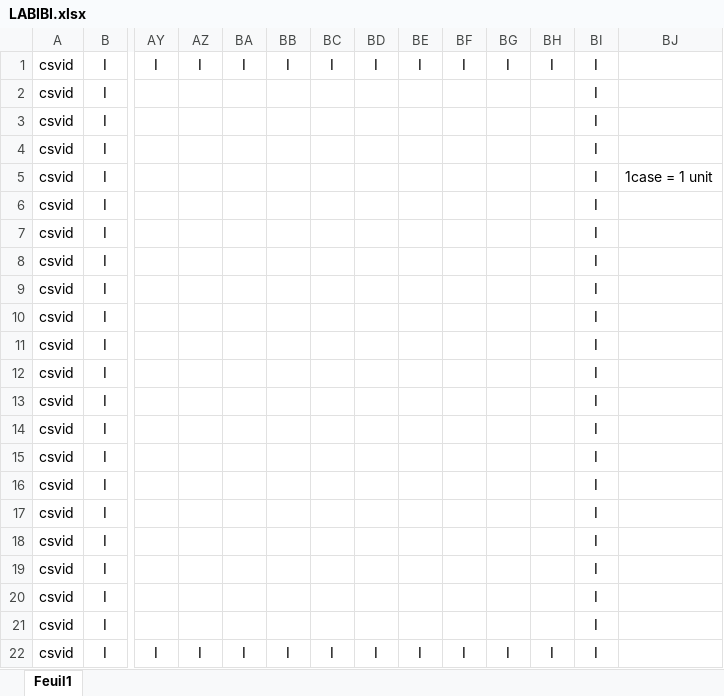
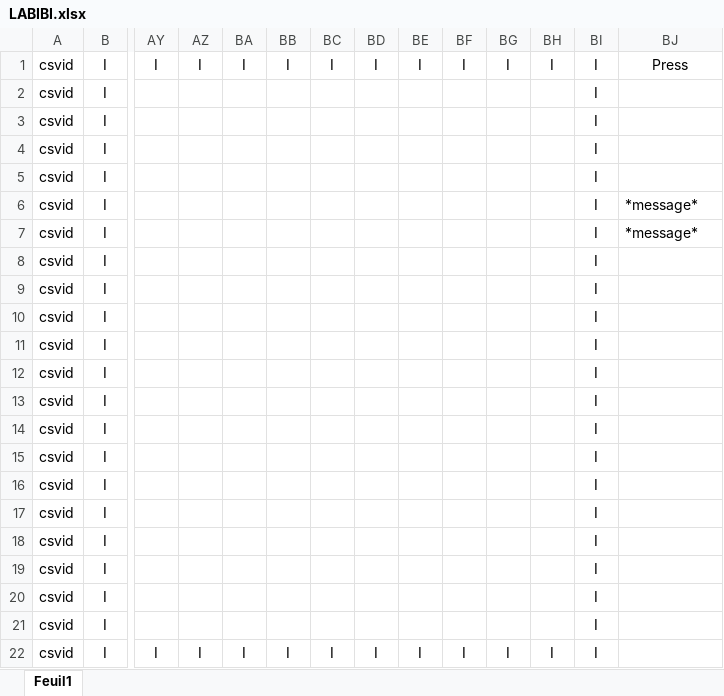
Before and after one commit to LaurentCusimano/1ARC, an Excel workbook: LABIBI.xlsx, sheet Feuil1, drawn as a sheet; only a part is shown, gaps mark what is left out; values as stored, in another font and other column widths than the file's, no borders; removed rows and columns are numbered as before the commit, all else as after; rows hold the shown columns only; the diff names each change by its address in the sheet, - before the commit and + after, or states it on an @@ line.

```diff
--- a/LABIBI.xlsx (sheet Feuil1)
+++ b/LABIBI.xlsx (sheet Feuil1)
-BJ1: (empty)
+BJ1: Press
-row 5: csvid | I |  |  |  |  |  |  |  |  |  |  | I | 1case = 1 unit
-BJ6: (empty)
+BJ6: *message*
+row 7: csvid | I |  |  |  |  |  |  |  |  |  |  | I | *message*
```
Also changed, not shown: 1 other file.
